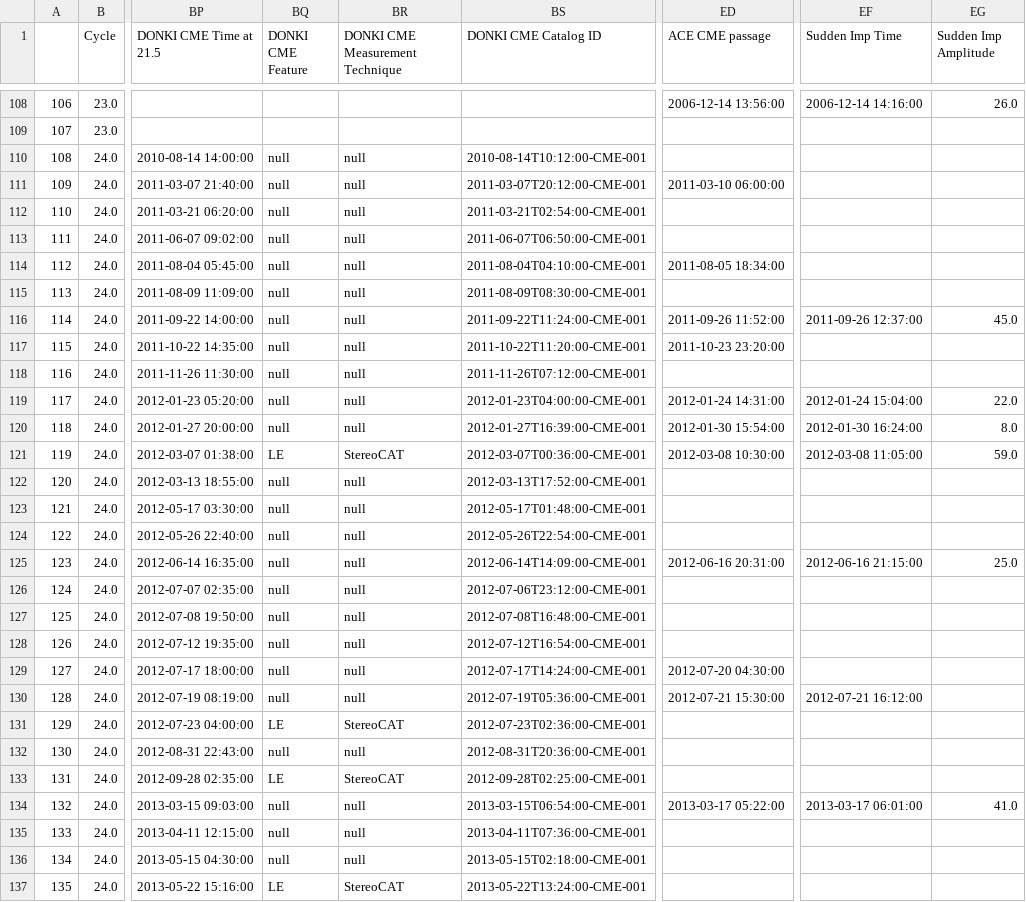
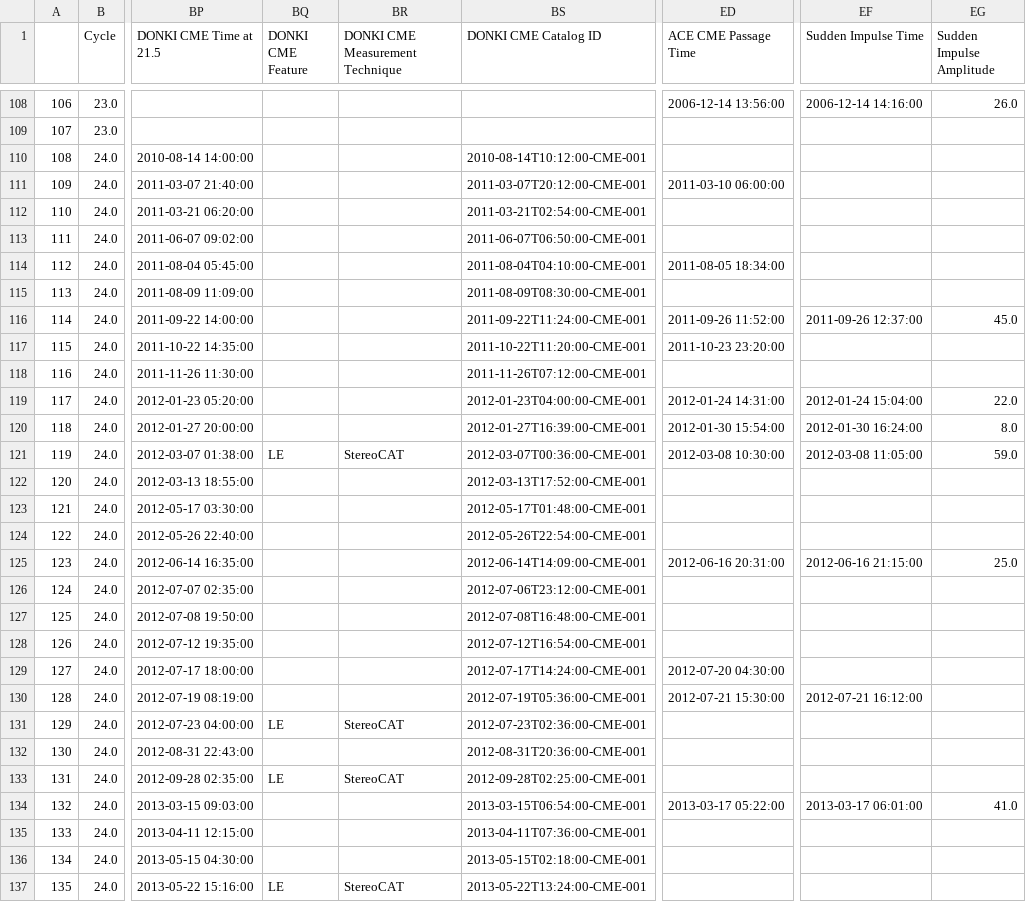
Before and after one commit to ktindiana/fetchsep, a CSV file: fetchsep/reference/SRAG_SEP_List_R11_CLEARversion.csv, drawn as a sheet; only a part is shown, gaps mark what is left out; the diff covers the shown part only; the diff names each change by its address in the sheet, - before the commit and + after, or states it on an @@ line.

Commit message:
Improve plots, supplement CLEAR dataset information, visualize FetchSEP outputs (#30)
* Add routines to visualize values and SEP time profiles for _sep_events.csv lists

* Add quality flags, new columns in CLEAR dataset, visualize opsep output

Quality flags are added to indicate whether:
- Time period ended while SEP was still enhanced (I, interrupted)
- A large data gap is present (G)
- A data gap likely affects the start or end times of a SEP event (T)
- The particle environment was already enhanced at the start of the time period (E)
- The max flux is likely an erroneous spike in the data (S)

Include ACE shock passage and Sudden impulse (mag field) at Earth information from
Steve's SRAG list in the CLEAR benchmark dataset.

Add visualize.py to visualize output from opsep. Subroutines step through
rows of an output _sep_events.csv or non_events.csv and plot event definition with
max flux and onset peak.

Update plots produced by idsep to look nicer.

Clean up fetchsep_CLEAR.cfg.

```diff
--- a/fetchsep/reference/SRAG_SEP_List_R11_CLEARversion.csv
+++ b/fetchsep/reference/SRAG_SEP_List_R11_CLEARversion.csv
-ED1: ACE CME passage
+ED1: ACE CME Passage Time
-EF1: Sudden Imp Time
+EF1: Sudden Impulse Time
-EG1: Sudden Imp Amplitude
+EG1: Sudden Impulse Amplitude
-BQ110:BQ120 (DONKI CME Feature): null
+BQ110:BQ120 (DONKI CME Feature): (empty)
-BR110:BR120 (DONKI CME Measurement Technique): null
+BR110:BR120 (DONKI CME Measurement Technique): (empty)
-BQ122:BQ130 (DONKI CME Feature): null
+BQ122:BQ130 (DONKI CME Feature): (empty)
-BR122:BR130 (DONKI CME Measurement Technique): null
+BR122:BR130 (DONKI CME Measurement Technique): (empty)
-BQ132 (DONKI CME Feature): null
+BQ132 (DONKI CME Feature): (empty)
-BR132 (DONKI CME Measurement Technique): null
+BR132 (DONKI CME Measurement Technique): (empty)
-BQ134:BQ136 (DONKI CME Feature): null
+BQ134:BQ136 (DONKI CME Feature): (empty)
-BR134:BR136 (DONKI CME Measurement Technique): null
+BR134:BR136 (DONKI CME Measurement Technique): (empty)
```
Also changed, not shown: 105 edited cells elsewhere in this file, 8 other files.
